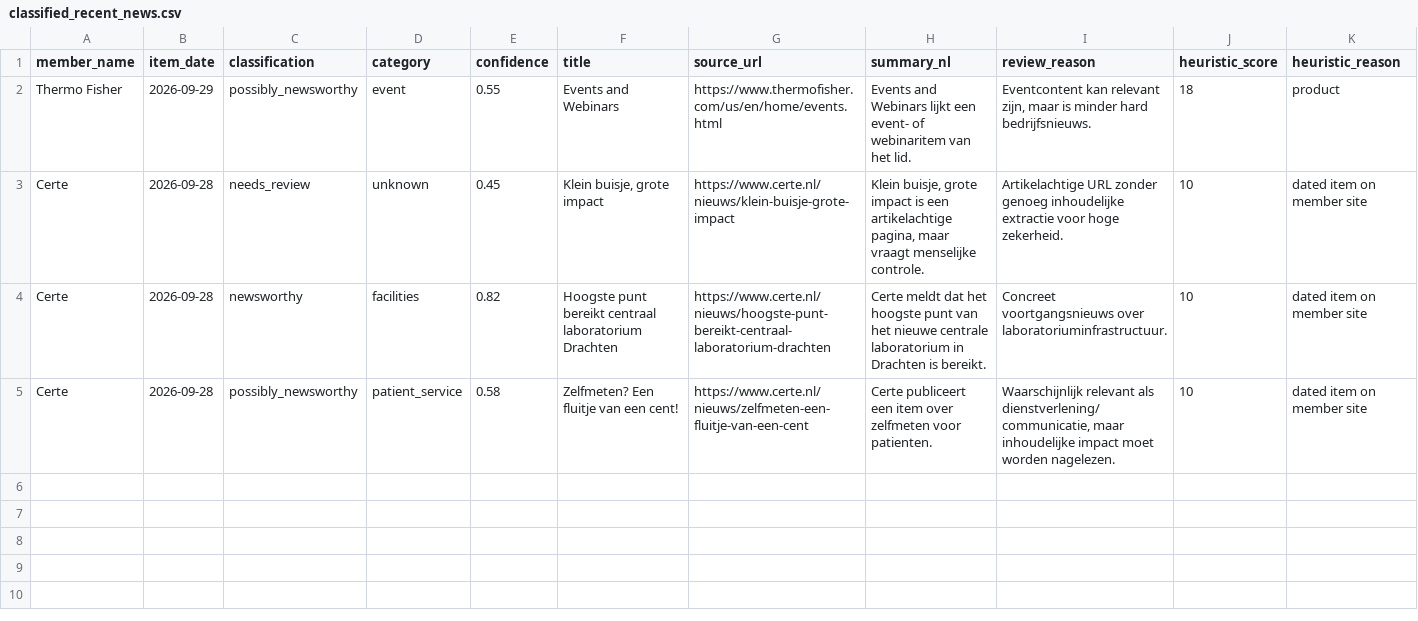
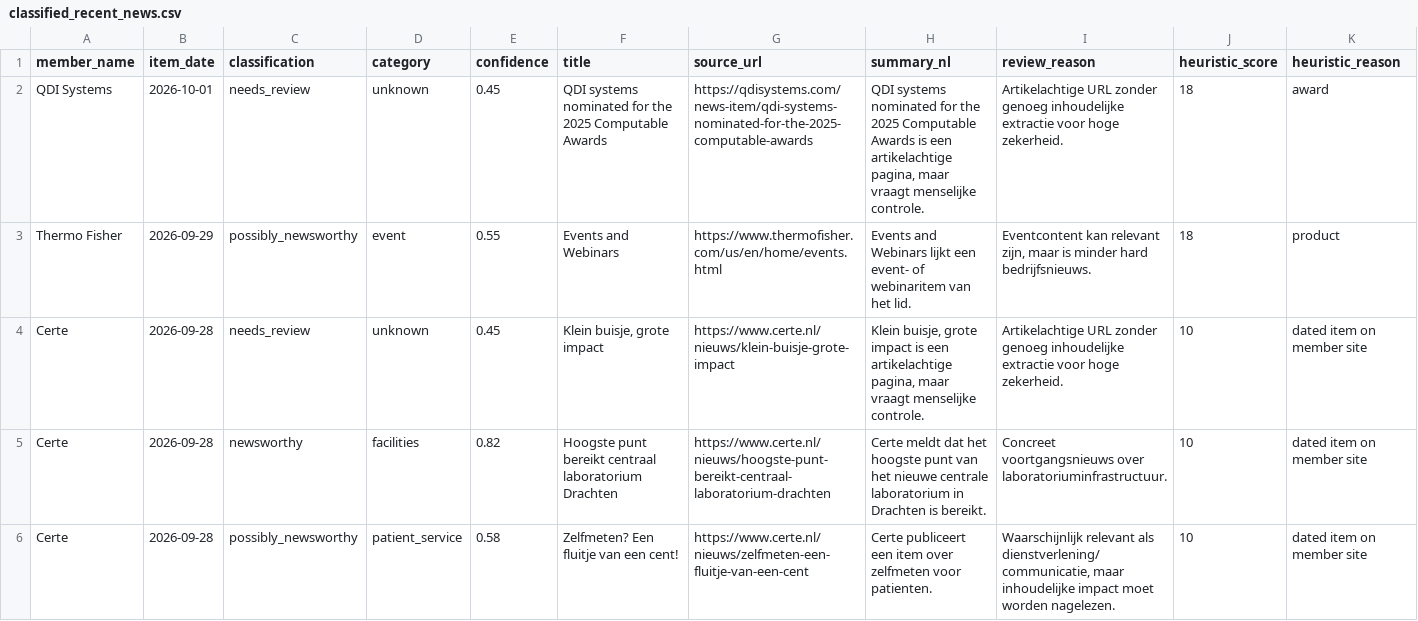
Before and after one commit to IrisTig/LC, a CSV file: dashboard_data/classified_recent_news.csv, drawn as a sheet.

```diff
--- a/dashboard_data/classified_recent_news.csv
+++ b/dashboard_data/classified_recent_news.csv
@@ -1,2 +1,3 @@
 member_name,item_date,classification,category,confidence,title,source_url,summary_nl,review_reason,heuristic_score,heuristic_reason
+QDI Systems,2026-10-01,needs_review,unknown,0.45,QDI systems nominated for the 2025 Computable Awards,https://qdisystems.com/news-item/qdi-systems-nominated-for-the-2025-computable-awards,"QDI systems nominated for the 2025 Computable Awards is een artikelachtige pagina, maar vraagt menselijke controle.",Artikelachtige URL zonder genoeg inhoudelijke extractie voor hoge zekerheid.,18,award
 Thermo Fisher,2026-09-29,possibly_newsworthy,event,0.55,Events and Webinars,https://www.thermofisher.com/us/en/home/events.html,Events and Webinars lijkt een event- of webinaritem van het lid.,"Eventcontent kan relevant zijn, maar is minder hard bedrijfsnieuws.",18,product
```
Also changed, not shown: dashboard_data/life_members.csv, dashboard_data/member_jobs.csv, 1 other file.
